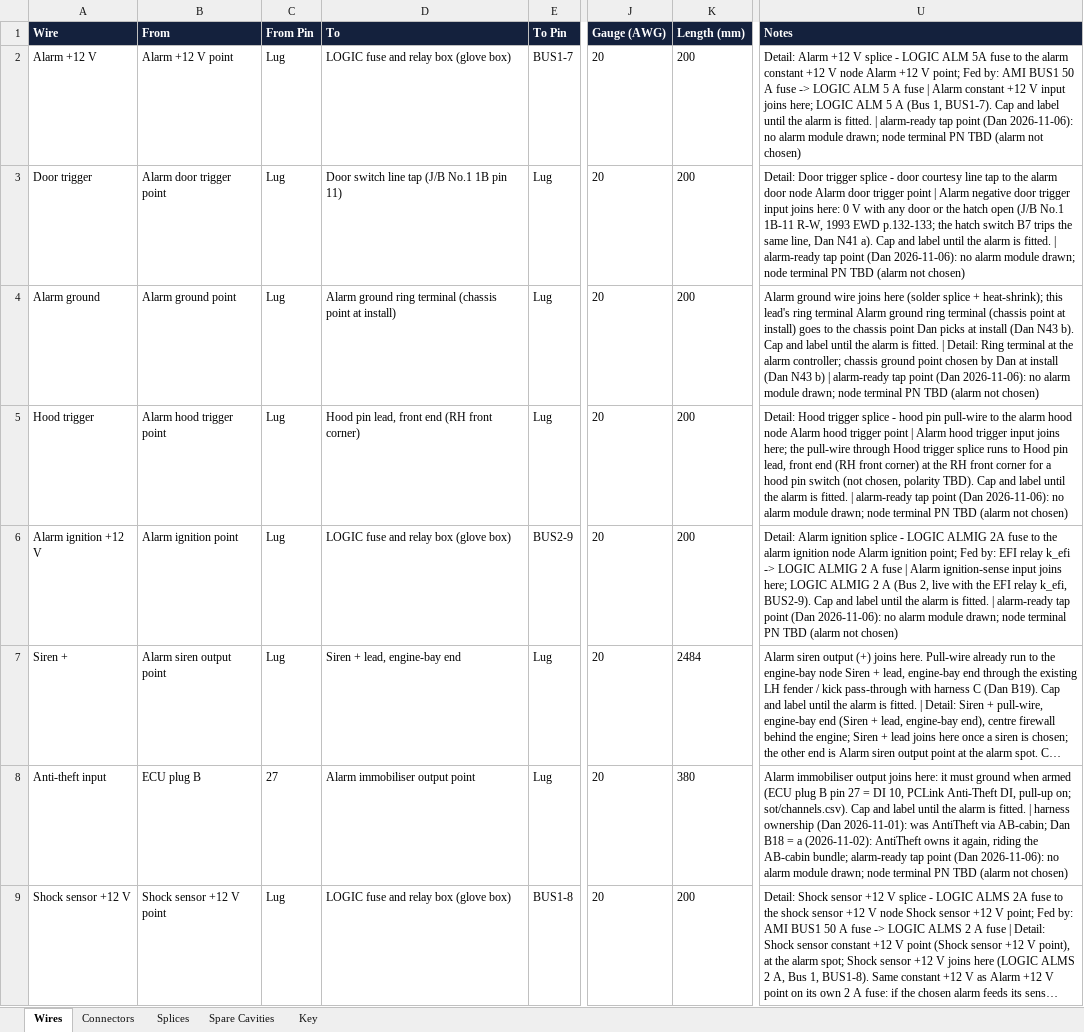
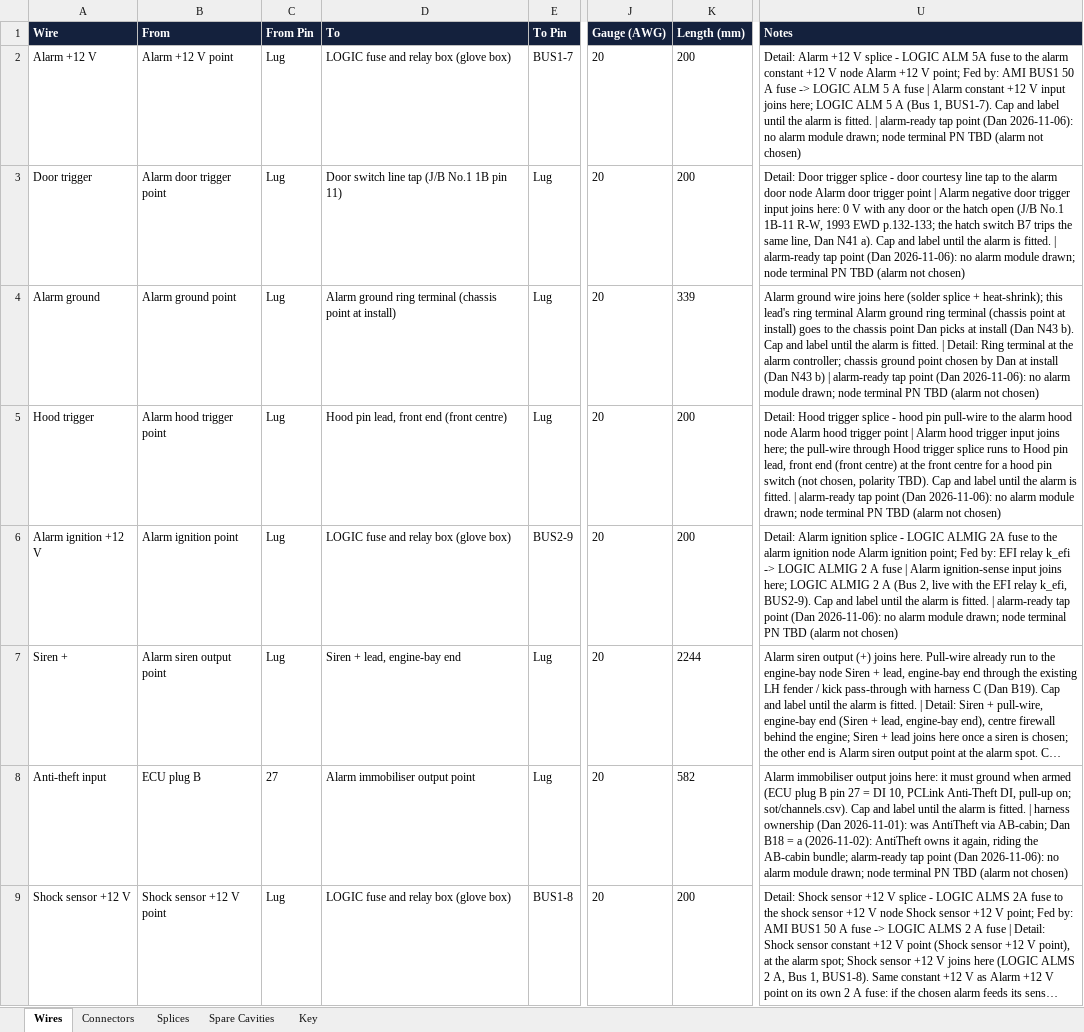
Before and after one commit to living-relation/st185-link-ecu-config, an Excel workbook: docs/harness/wirelists/ST185-AntiTheft-wirelist.xlsx, sheet Wires, drawn as a sheet; only a part is shown, gaps mark what is left out; long unchanged cells end in …; values as stored, in another font and other column widths than the file's, no borders; the diff covers the shown part only; the diff names each change by its address in the sheet, - before the commit and + after, or states it on an @@ line.

```diff
--- a/docs/harness/wirelists/ST185-AntiTheft-wirelist.xlsx (sheet Wires)
+++ b/docs/harness/wirelists/ST185-AntiTheft-wirelist.xlsx (sheet Wires)
-K4 (Length (mm)): 200
+K4 (Length (mm)): 339
-D5 (To): Hood pin lead, front end (RH front corner)
+D5 (To): Hood pin lead, front end (front centre)
-U5 (Notes): …front end (RH front corner) at the RH front corner for a…
+U5 (Notes): …front end (front centre) at the front centre for a…
-K7 (Length (mm)): 2484
+K7 (Length (mm)): 2244
-K8 (Length (mm)): 380
+K8 (Length (mm)): 582
```
Also changed, not shown: 9 edited cells elsewhere in this sheet, sheet Connectors, docs/harness/wirelists/ST185-AB-cabin-wirelist.xlsx, docs/harness/wirelists/ST185-CabinPower-wirelist.xlsx, 21 other files.
